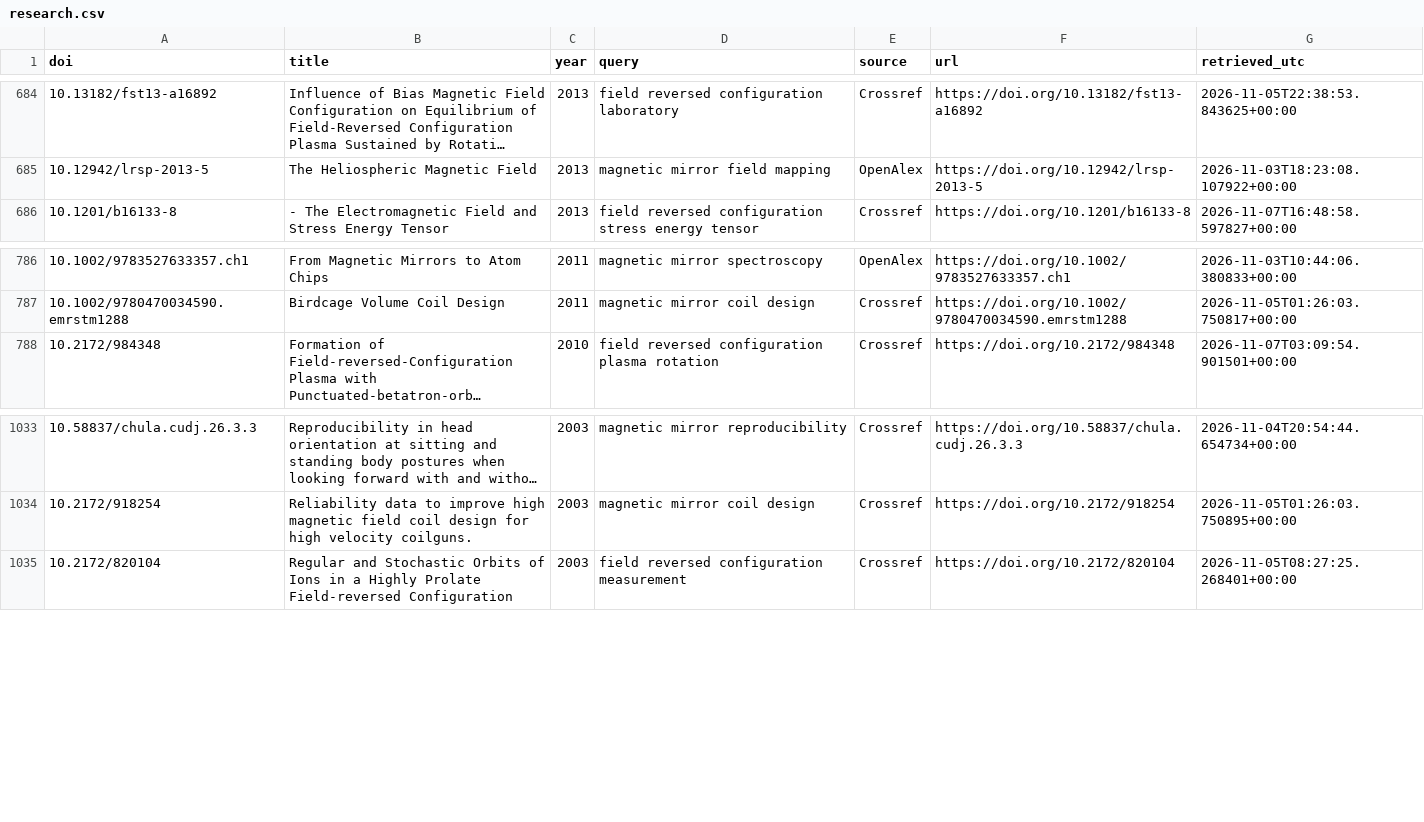
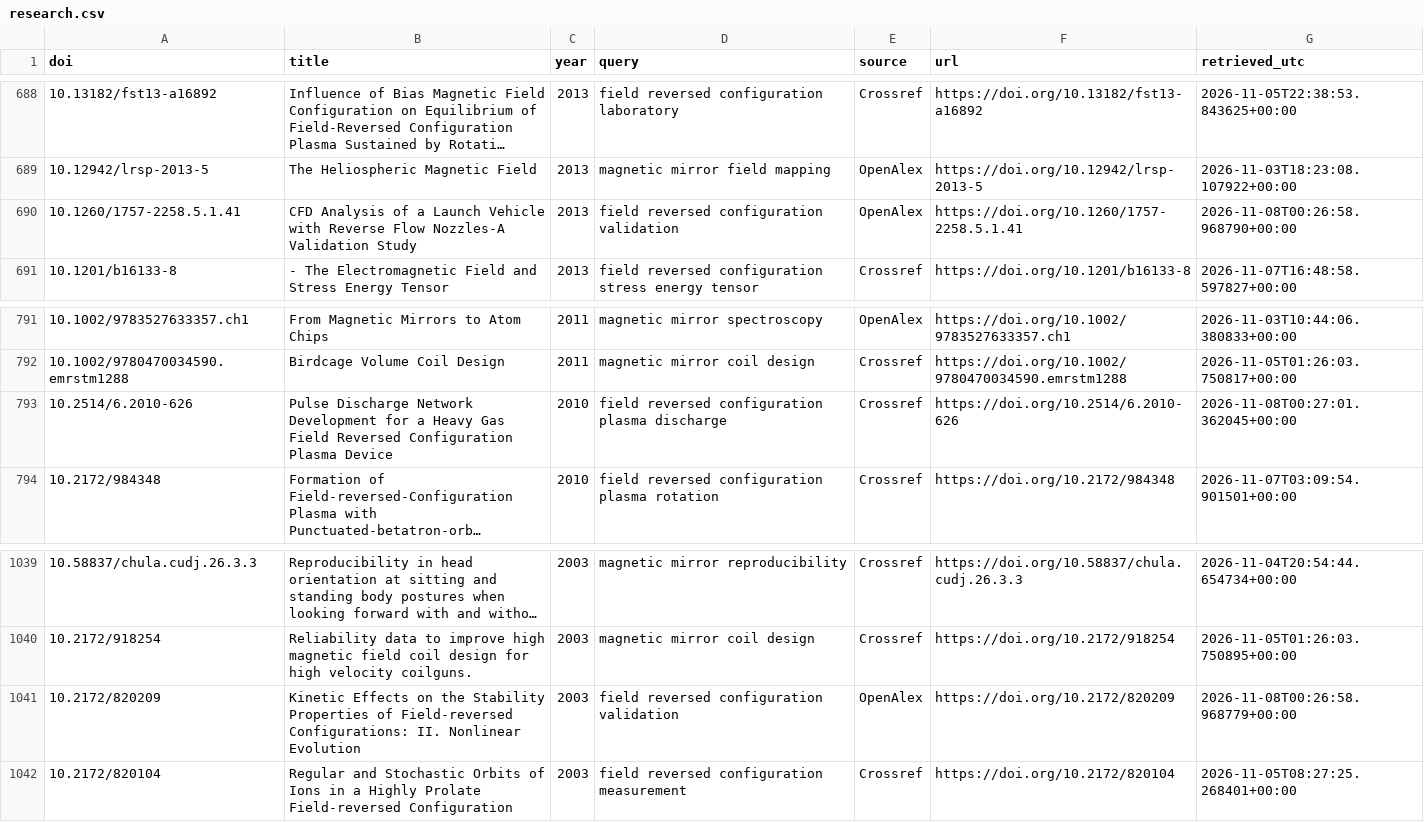
Before and after one commit to justinnbrwn/hello, a CSV file: data/research.csv, drawn as a sheet; only a part is shown, gaps mark what is left out; long unchanged cells end in …; the diff covers the shown part only; the diff names each change by its address in the sheet, - before the commit and + after, or states it on an @@ line.

```diff
--- a/data/research.csv
+++ b/data/research.csv
+row 690: 10.1260/1757-2258.5.1.41 | CFD Analysis of a Launch Vehicle with Reverse Flow Nozzles-A Validation Study | 2013 | field reversed configuration validation | OpenAlex | https://doi.org/10.1260/1757-2258.5.1.41 | 2026-11-08T00:26:58.968790+00:00
+row 793: 10.2514/6.2010-626 | Pulse Discharge Network Development for a Heavy Gas Field Reversed Configuration Plasma Device | 2010 | field reversed configuration plasma discharge | Crossref | https://doi.org/10.2514/6.2010-626 | 2026-11-08T00:27:01.362045+00:00
+row 1041: 10.2172/820209 | Kinetic Effects on the Stability Properties of Field-reversed Configurations: II. Nonlinear Evolution | 2003 | field reversed configuration validation | OpenAlex | https://doi.org/10.2172/820209 | 2026-11-08T00:26:58.968779+00:00
```
Also changed, not shown: 6 added rows elsewhere in this file, 1 other file.
